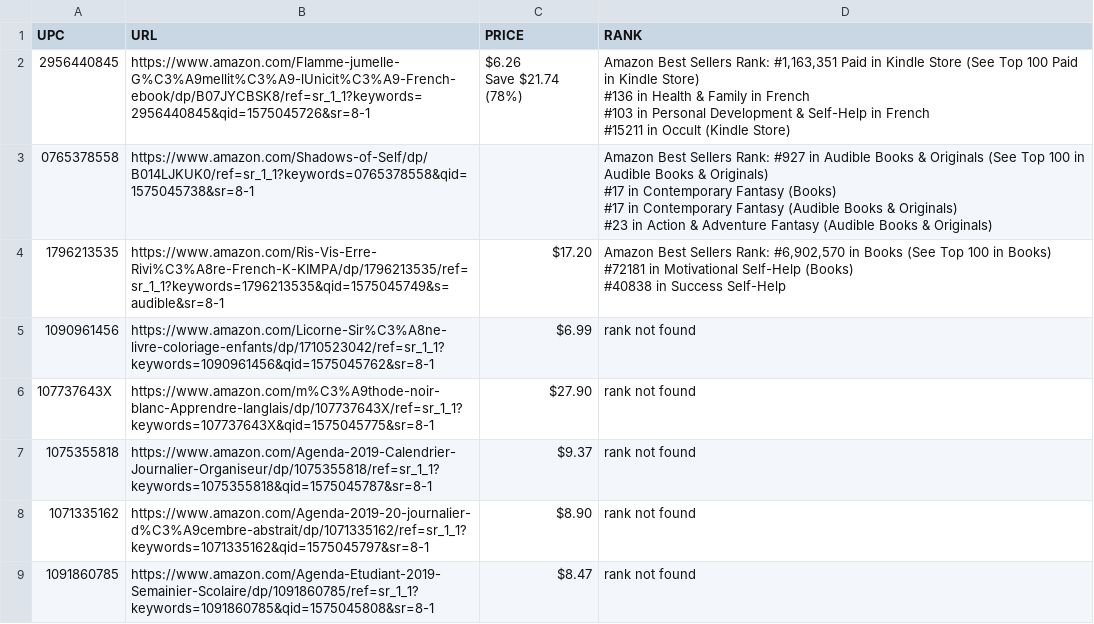
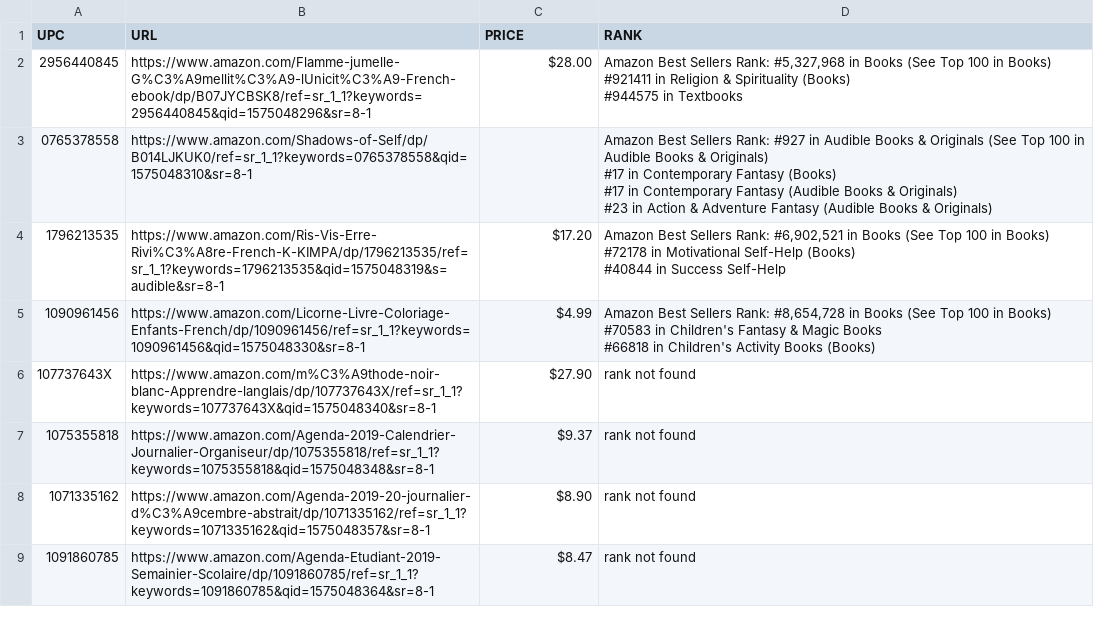
Before and after one commit to tahseenat/scrape_data_amazon, a CSV file: extracted_data.csv, drawn as a sheet.

```diff
--- a/extracted_data.csv
+++ b/extracted_data.csv
@@ -1,18 +1,18 @@
 UPC,URL,PRICE,RANK
-2956440845,https://www.amazon.com/Flamme-jumelle-G%C3%A9mellit%C3%A9-lUnicit%C3%A9-French-ebook/dp/B07JYCBSK8/ref=sr_1_1?keywords=2956440845&qid=1575045726&sr=8-1,"$6.26
-Save $21.74 (78%)","Amazon Best Sellers Rank: #1,163,351 Paid in Kindle Store (See Top 100 Paid in Kindle Store)
-#136 in Health & Family in French
-#103 in Personal Development & Self-Help in French
-#15211 in Occult (Kindle Store)"
-0765378558,https://www.amazon.com/Shadows-of-Self/dp/B014LJKUK0/ref=sr_1_1?keywords=0765378558&qid=1575045738&sr=8-1,,"Amazon Best Sellers Rank: #927 in Audible Books & Originals (See Top 100 in Audible Books & Originals)
-#17 in Contemporary Fantasy (Books)
-#17 in Contemporary Fantasy (Audible Books & Originals)
-#23 in Action & Adventure Fantasy (Audible Books & Originals)"
-1796213535,https://www.amazon.com/Ris-Vis-Erre-Rivi%C3%A8re-French-K-KIMPA/dp/1796213535/ref=sr_1_1?keywords=1796213535&qid=1575045749&s=audible&sr=8-1,$17.20,"Amazon Best Sellers Rank: #6,902,570 in Books (See Top 100 in Books)
-#72181 in Motivational Self-Help (Books)
-#40838 in Success Self-Help"
-1090961456,https://www.amazon.com/Licorne-Sir%C3%A8ne-livre-coloriage-enfants/dp/1710523042/ref=sr_1_1?keywords=1090961456&qid=1575045762&sr=8-1,$6.99,rank not found
-107737643X,https://www.amazon.com/m%C3%A9thode-noir-blanc-Apprendre-langlais/dp/107737643X/ref=sr_1_1?keywords=107737643X&qid=1575045775&sr=8-1,$27.90,rank not found
-1075355818,https://www.amazon.com/Agenda-2019-Calendrier-Journalier-Organiseur/dp/1075355818/ref=sr_1_1?keywords=1075355818&qid=1575045787&sr=8-1,$9.37,rank not found
-1071335162,https://www.amazon.com/Agenda-2019-20-journalier-d%C3%A9cembre-abstrait/dp/1071335162/ref=sr_1_1?keywords=1071335162&qid=1575045797&sr=8-1,$8.90,rank not found
-1091860785,https://www.amazon.com/Agenda-Etudiant-2019-Semainier-Scolaire/dp/1091860785/ref=sr_1_1?keywords=1091860785&qid=1575045808&sr=8-1,$8.47,rank not found
+2956440845,https://www.amazon.com/Flamme-jumelle-G%C3%A9mellit%C3%A9-lUnicit%C3%A9-French-ebook/dp/B07JYCBSK8/ref=sr_1_1?keywords=2956440845&qid=1575048296&sr=8-1,$28.00,"Amazon Best Sellers Rank: #5,327,968 in Books (See Top 100 in Books)
+#921411 in Religion & Spirituality (Books)
+#944575 in Textbooks"
+0765378558,https://www.amazon.com/Shadows-of-Self/dp/B014LJKUK0/ref=sr_1_1?keywords=0765378558&qid=1575048310&sr=8-1,,"Amazon Best Sellers Rank: #927 in Audible Books & Originals (See Top 100 in Audible Books & Originals)
+#17 in Contemporary Fantasy (Books)
+#17 in Contemporary Fantasy (Audible Books & Originals)
+#23 in Action & Adventure Fantasy (Audible Books & Originals)"
+1796213535,https://www.amazon.com/Ris-Vis-Erre-Rivi%C3%A8re-French-K-KIMPA/dp/1796213535/ref=sr_1_1?keywords=1796213535&qid=1575048319&s=audible&sr=8-1,$17.20,"Amazon Best Sellers Rank: #6,902,521 in Books (See Top 100 in Books)
+#72178 in Motivational Self-Help (Books)
+#40844 in Success Self-Help"
+1090961456,https://www.amazon.com/Licorne-Livre-Coloriage-Enfants-French/dp/1090961456/ref=sr_1_1?keywords=1090961456&qid=1575048330&sr=8-1,$4.99,"Amazon Best Sellers Rank: #8,654,728 in Books (See Top 100 in Books)
+#70583 in Children's Fantasy & Magic Books
+#66818 in Children's Activity Books (Books)"
+107737643X,https://www.amazon.com/m%C3%A9thode-noir-blanc-Apprendre-langlais/dp/107737643X/ref=sr_1_1?keywords=107737643X&qid=1575048340&sr=8-1,$27.90,rank not found
+1075355818,https://www.amazon.com/Agenda-2019-Calendrier-Journalier-Organiseur/dp/1075355818/ref=sr_1_1?keywords=1075355818&qid=1575048348&sr=8-1,$9.37,rank not found
+1071335162,https://www.amazon.com/Agenda-2019-20-journalier-d%C3%A9cembre-abstrait/dp/1071335162/ref=sr_1_1?keywords=1071335162&qid=1575048357&sr=8-1,$8.90,rank not found
+1091860785,https://www.amazon.com/Agenda-Etudiant-2019-Semainier-Scolaire/dp/1091860785/ref=sr_1_1?keywords=1091860785&qid=1575048364&sr=8-1,$8.47,rank not found
```
Also changed, not shown: 1 other file.
